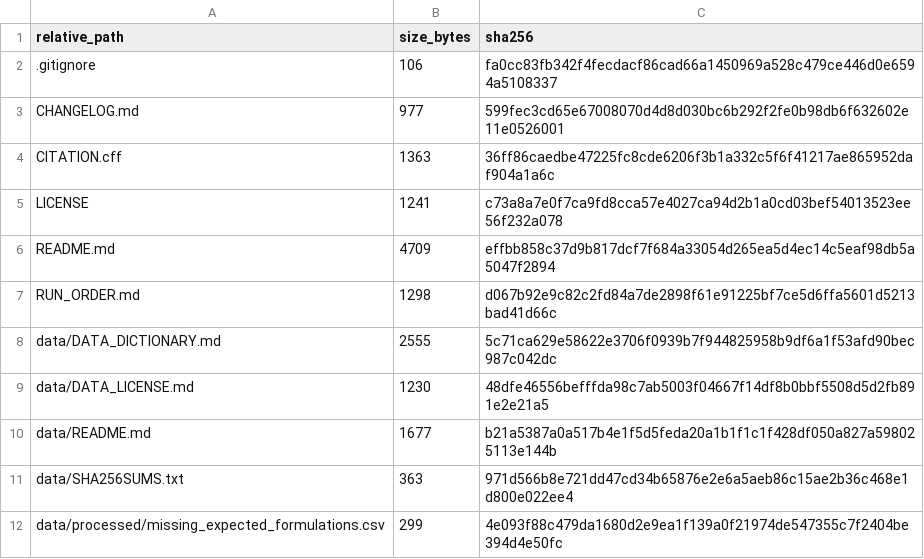
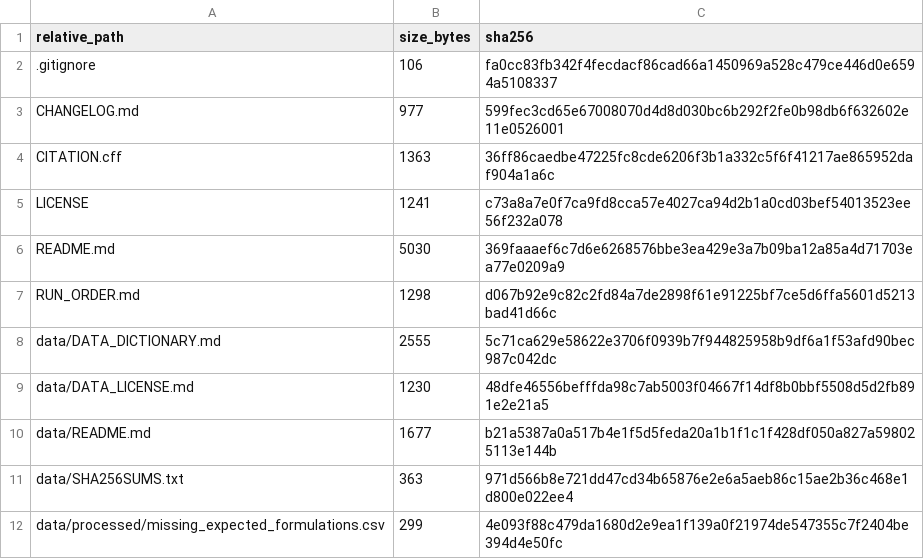
Before and after one commit to mahdi-arabinour/gelma-cryobioprinting-xai-design-rules, a CSV file: MANIFEST.csv, drawn as a sheet; only a part is shown.

Commit message:
Finalize manifest checksums for v1.0.1

```diff
--- a/MANIFEST.csv
+++ b/MANIFEST.csv
@@ -5,3 +5,3 @@ CITATION.cff,1363,36ff86caedbe47225fc8cde6206f3b1a332c5f6f41217ae865952daf904a1a
 LICENSE,1241,c73a8a7e0f7ca9fd8cca57e4027ca94d2b1a0cd03bef54013523ee56f232a078
-README.md,4709,effbb858c37d9b817dcf7f684a33054d265ea5d4ec14c5eaf98db5a5047f2894
+README.md,5030,369faaaef6c7d6e6268576bbe3ea429e3a7b09ba12a85a4d71703ea77e0209a9
 RUN_ORDER.md,1298,d067b92e9c82c2fd84a7de2898f61e91225bf7ce5d6ffa5601d5213bad41d66c
```
